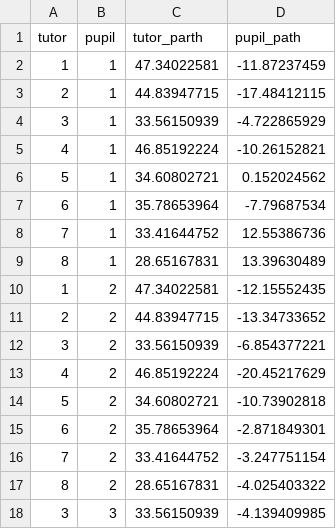
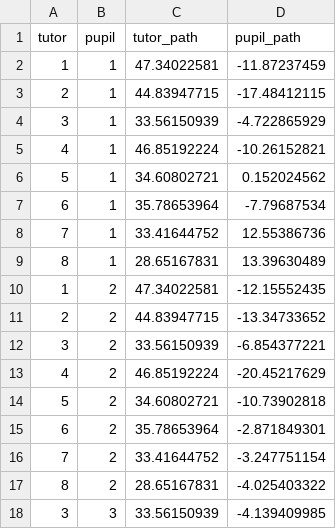
Before and after one commit to MartinBulla/rebuttal_alam_2024, a CSV file: Data/Fig_4c.csv, drawn as a sheet.

```diff
--- a/Data/Fig_4c.csv
+++ b/Data/Fig_4c.csv
@@ -1,2 +1,2 @@
-tutor,pupil,tutor_parth,pupil_path
+tutor,pupil,tutor_path,pupil_path
 1,1,47.34022581,-11.87237459
```
Also changed, not shown: Data/rebuttal_fig_2.csv, 4 other files.
